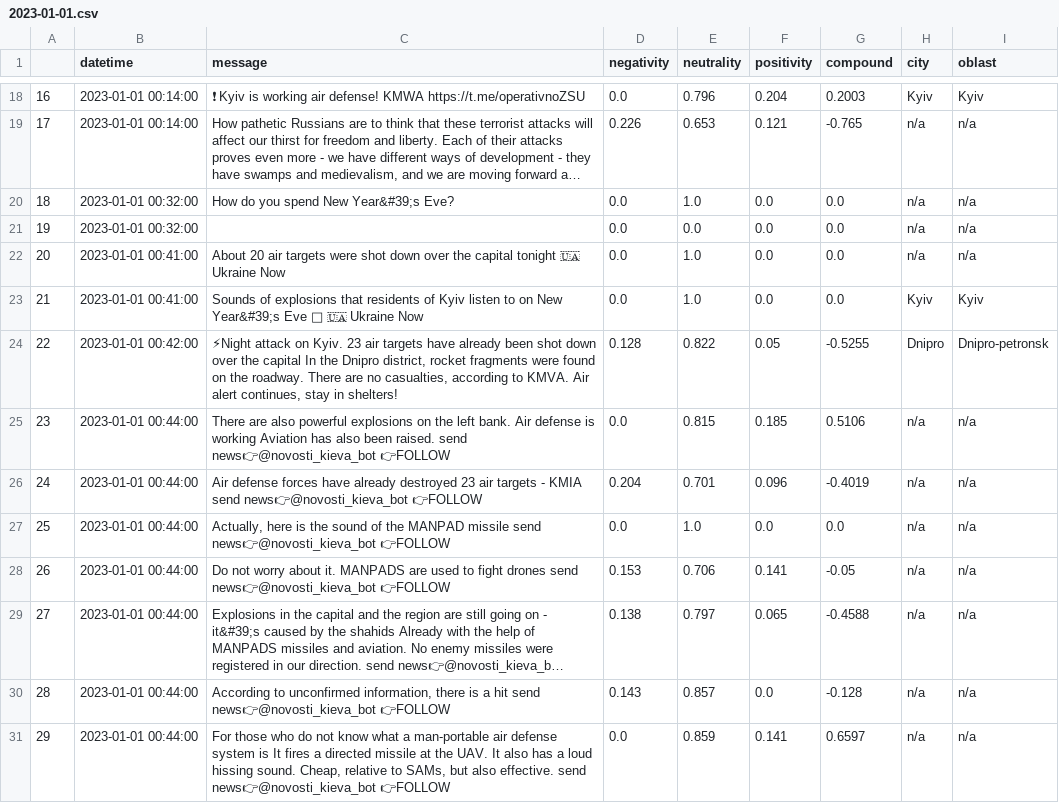
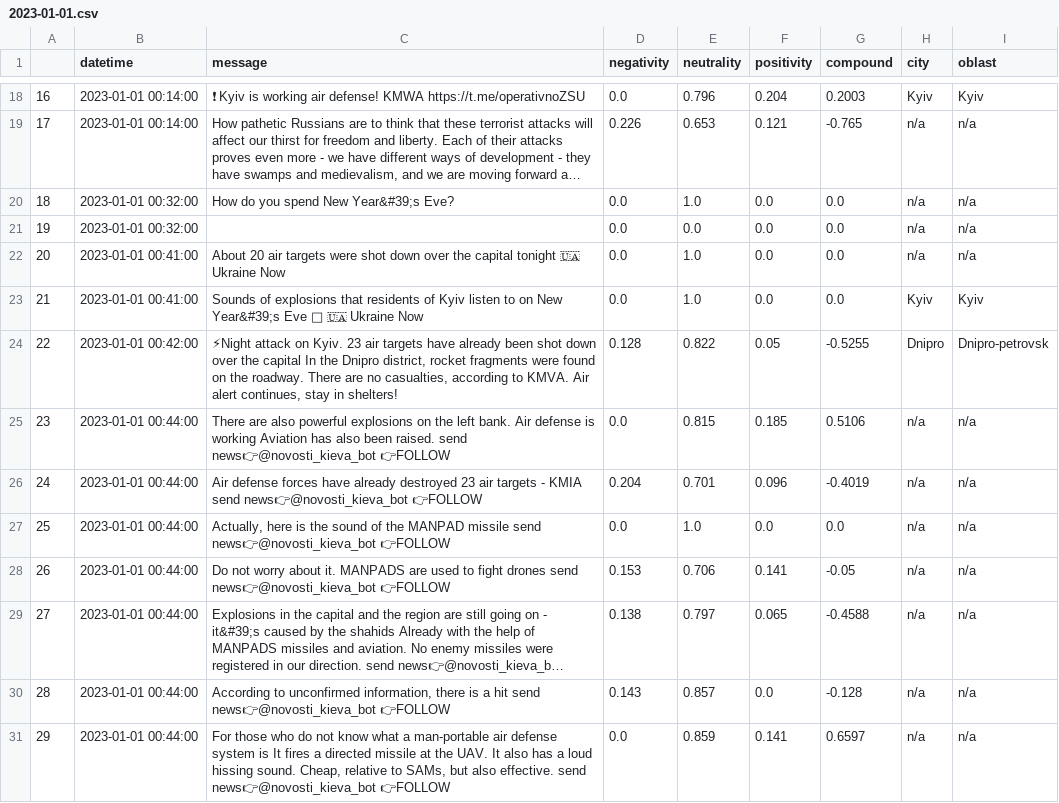
Before and after one commit to billingsmoore/social-media-combat-detection, a CSV file: 2023-01-01.csv, drawn as a sheet; only a part is shown, gaps mark what is left out; long unchanged cells end in …; the diff names each change by its address in the sheet, - before the commit and + after, or states it on an @@ line.

Commit message:
hourly breakdown for visualization added positive and compound visualization may need to isolate more populous regions

```diff
--- a/2023-01-01.csv
+++ b/2023-01-01.csv
-I24 (oblast): Dnipro-petronsk
+I24 (oblast): Dnipro-petrovsk
```
Also changed, not shown: 6 other files.
